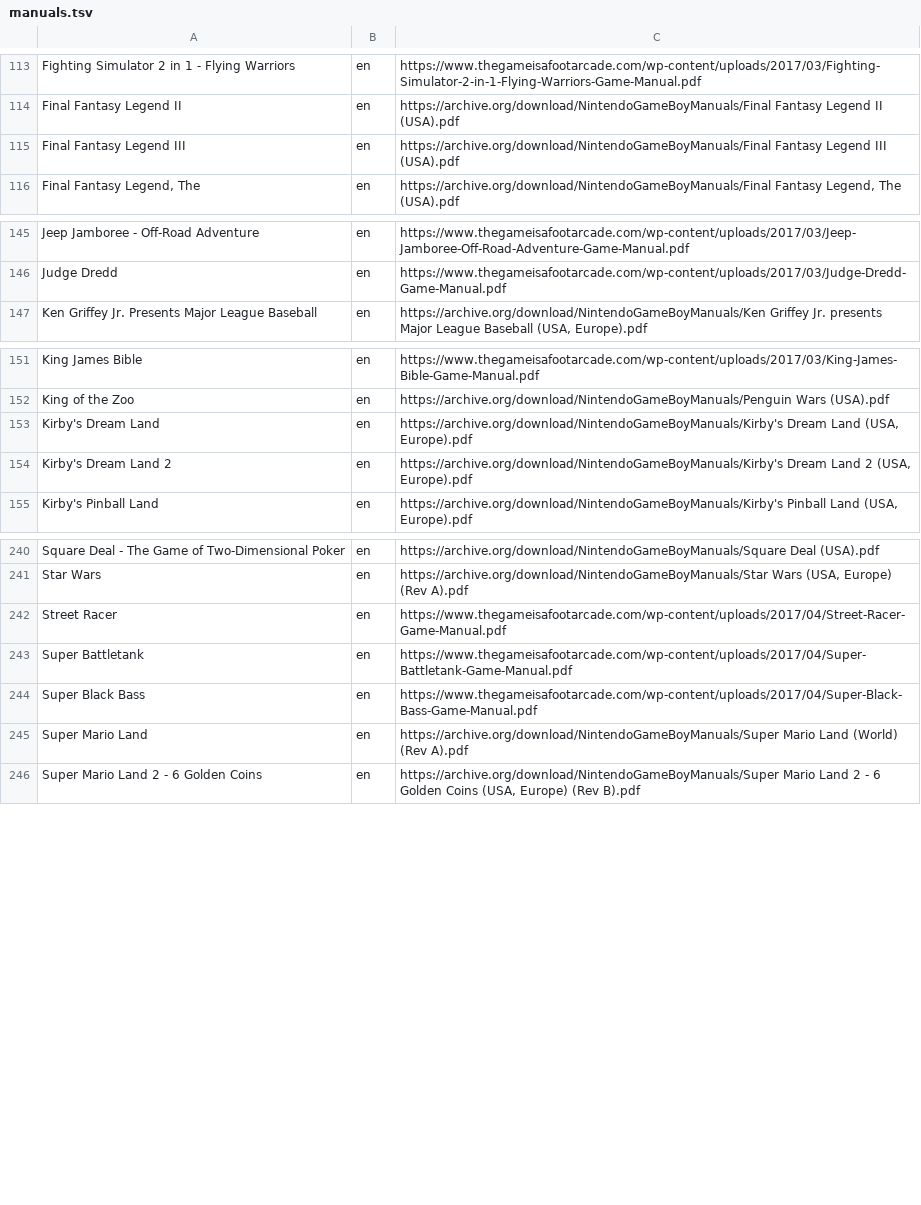
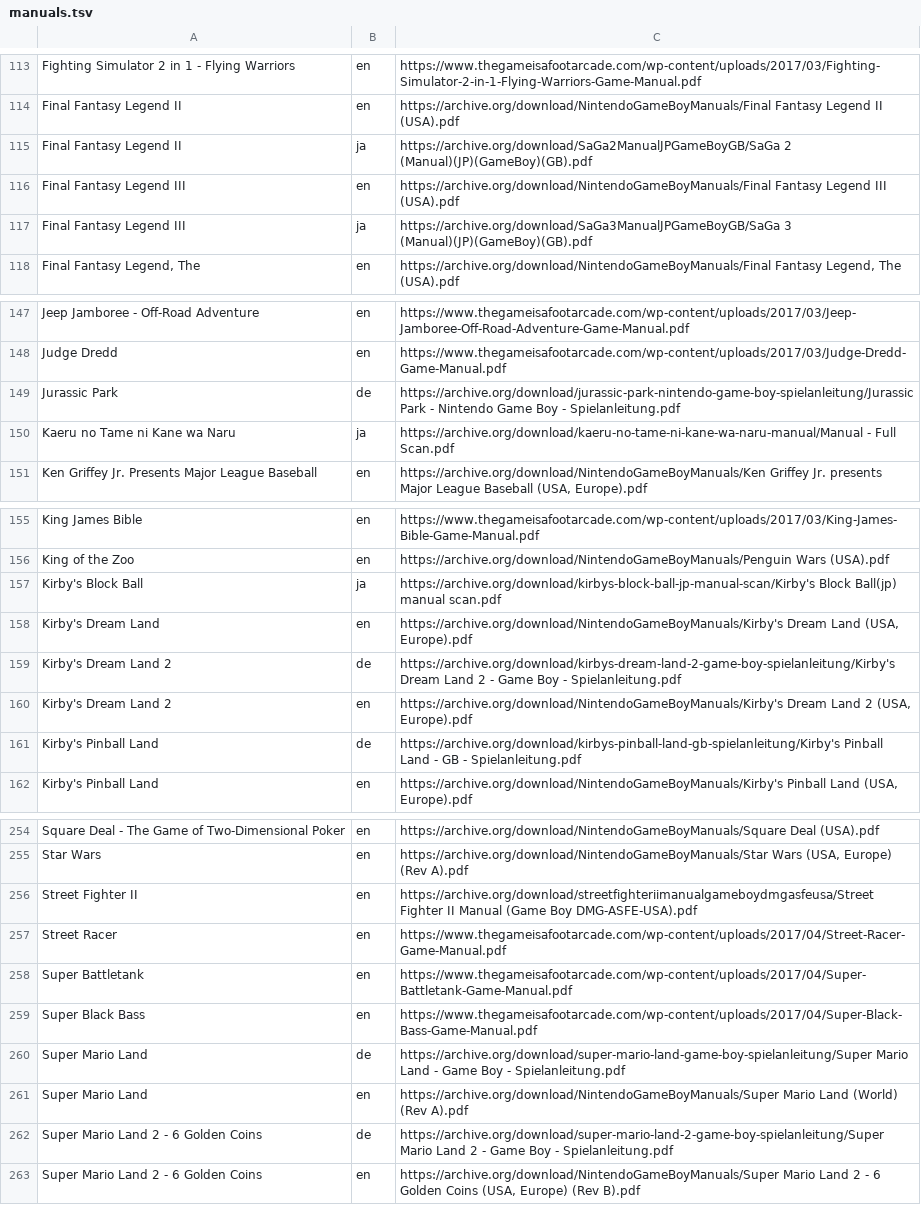
Before and after one commit to obrie/retrokit, a TSV file: config/systems/gb/manuals.tsv, drawn as a sheet; only a part is shown, gaps mark what is left out; the diff covers the shown part only; the diff names each change by its address in the sheet, - before the commit and + after, or states it on an @@ line.

Commit message:
Add some non-english gb manuals

```diff
--- a/config/systems/gb/manuals.tsv
+++ b/config/systems/gb/manuals.tsv
+row 115: Final Fantasy Legend II | ja | https://archive.org/download/SaGa2ManualJPGameBoyGB/SaGa 2 (Manual)(JP)(GameBoy)(GB).pdf
+row 117: Final Fantasy Legend III | ja | https://archive.org/download/SaGa3ManualJPGameBoyGB/SaGa 3 (Manual)(JP)(GameBoy)(GB).pdf
+row 149: Jurassic Park | de | https://archive.org/download/jurassic-park-nintendo-game-boy-spielanleitung/Jurassic Park - Nintendo Game Boy - Spielanleitung.pdf
+row 150: Kaeru no Tame ni Kane wa Naru | ja | https://archive.org/download/kaeru-no-tame-ni-kane-wa-naru-manual/Manual - Full Scan.pdf
+row 157: Kirby's Block Ball | ja | https://archive.org/download/kirbys-block-ball-jp-manual-scan/Kirby's Block Ball(jp) manual scan.pdf
+row 159: Kirby's Dream Land 2 | de | https://archive.org/download/kirbys-dream-land-2-game-boy-spielanleitung/Kirby's Dream Land 2 - Game Boy - Spielanleitung.pdf
+row 161: Kirby's Pinball Land | de | https://archive.org/download/kirbys-pinball-land-gb-spielanleitung/Kirby's Pinball Land - GB - Spielanleitung.pdf
+row 256: Street Fighter II | en | https://archive.org/download/streetfighteriimanualgameboydmgasfeusa/Street Fighter II Manual (Game Boy DMG-ASFE-USA).pdf
+row 260: Super Mario Land | de | https://archive.org/download/super-mario-land-game-boy-spielanleitung/Super Mario Land - Game Boy - Spielanleitung.pdf
+row 262: Super Mario Land 2 - 6 Golden Coins | de | https://archive.org/download/super-mario-land-2-game-boy-spielanleitung/Super Mario Land 2 - Game Boy - Spielanleitung.pdf
```
Also changed, not shown: 8 added rows elsewhere in this file.
